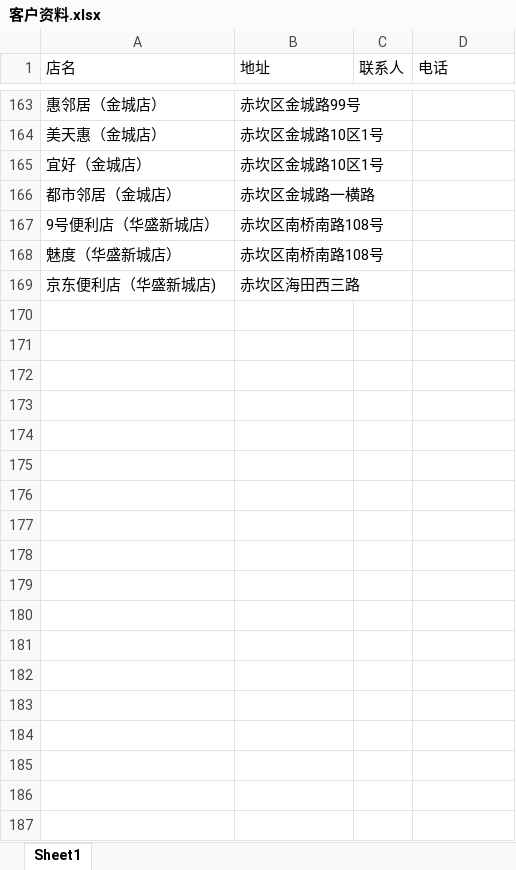
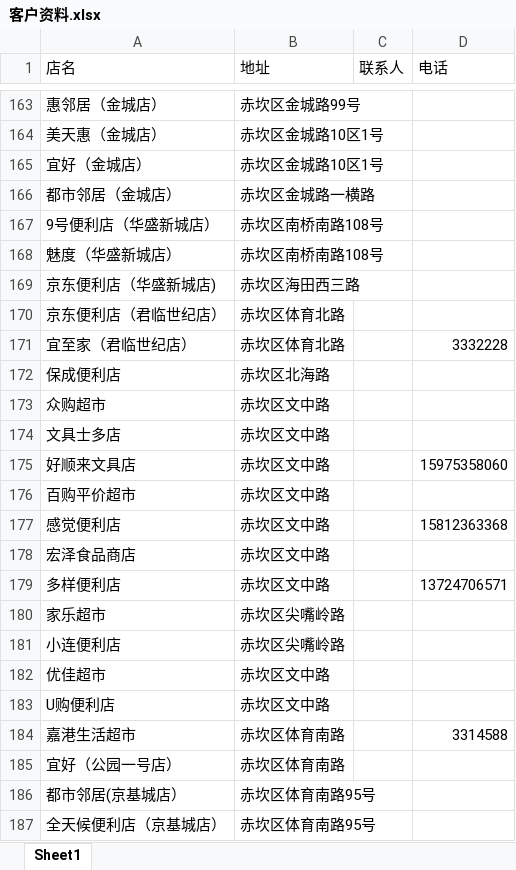
Before and after one commit to FengAiLing2016/excel, an Excel workbook: 客户资料.xlsx, sheet Sheet1, drawn as a sheet; only a part is shown, gaps mark what is left out; values as stored, in another font and other column widths than the file's, no borders; the diff names each change by its address in the sheet, - before the commit and + after, or states it on an @@ line.

Commit message:
20181022_187

```diff
--- a/客户资料.xlsx (sheet Sheet1)
+++ b/客户资料.xlsx (sheet Sheet1)
+row 170: 京东便利店（君临世纪店） | 赤坎区体育北路
+row 171: 宜至家（君临世纪店） | 赤坎区体育北路 |  | 3332228
+row 172: 保成便利店 | 赤坎区北海路
+row 173: 众购超市 | 赤坎区文中路
+row 174: 文具士多店 | 赤坎区文中路
+row 175: 好顺来文具店 | 赤坎区文中路 |  | 15975358060
+row 176: 百购平价超市 | 赤坎区文中路
+row 177: 感觉便利店 | 赤坎区文中路 |  | 15812363368
+row 178: 宏泽食品商店 | 赤坎区文中路
+row 179: 多样便利店 | 赤坎区文中路 |  | 13724706571
+row 180: 家乐超市 | 赤坎区尖嘴岭路
+row 181: 小连便利店 | 赤坎区尖嘴岭路
+row 182: 优佳超市 | 赤坎区文中路
+row 183: U购便利店 | 赤坎区文中路
+row 184: 嘉港生活超市 | 赤坎区体育南路 |  | 3314588
+row 185: 宜好（公园一号店） | 赤坎区体育南路
+row 186: 都市邻居(京基城店） | 赤坎区体育南路95号
+row 187: 全天候便利店（京基城店） | 赤坎区体育南路95号
```
